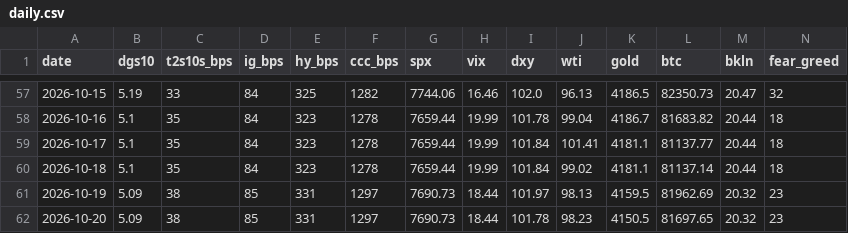
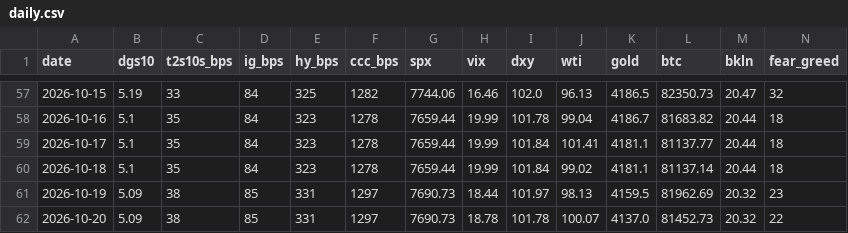
Before and after one commit to liamshields4/terminal, a CSV file: history/daily.csv, drawn as a sheet; only a part is shown, gaps mark what is left out.

```diff
--- a/history/daily.csv
+++ b/history/daily.csv
@@ -61,2 +61,2 @@ date,dgs10,t2s10s_bps,ig_bps,hy_bps,ccc_bps,spx,vix,dxy,wti,gold,btc,bkln,fear_g
 2026-10-19,5.09,38,85,331,1297,7690.73,18.44,101.97,98.13,4159.5,81962.69,20.32,23
-2026-10-20,5.09,38,85,331,1297,7690.73,18.44,101.78,98.23,4150.5,81697.65,20.32,23
+2026-10-20,5.09,38,85,331,1297,7690.73,18.78,101.78,100.07,4137.0,81452.73,20.32,22
```
Also changed, not shown: 1 other file.
